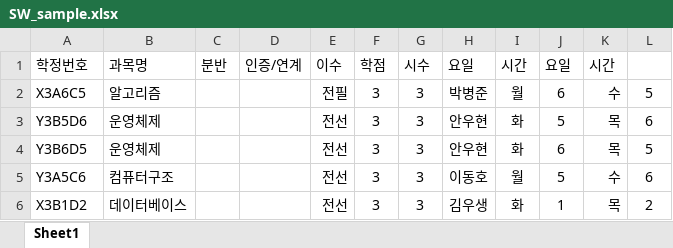
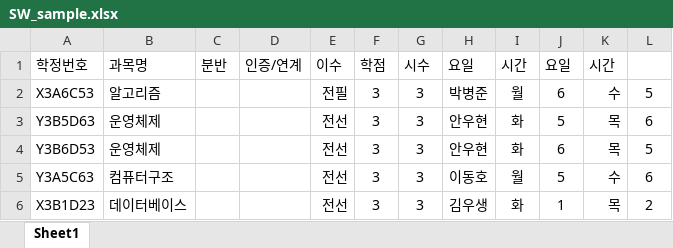
Before and after one commit to nagyaong/TimeTableRecommendation, an Excel workbook: SW_sample.xlsx, sheet Sheet1, drawn as a sheet; values as stored, in another font and other column widths than the file's, no borders; the diff names each change by its address in the sheet, - before the commit and + after, or states it on an @@ line.

```diff
--- a/SW_sample.xlsx (sheet Sheet1)
+++ b/SW_sample.xlsx (sheet Sheet1)
-A2 (학정번호): X3A6C5
+A2 (학정번호): X3A6C53
-A3 (학정번호): Y3B5D6
+A3 (학정번호): Y3B5D63
-A4 (학정번호): Y3B6D5
+A4 (학정번호): Y3B6D53
-A5 (학정번호): Y3A5C6
+A5 (학정번호): Y3A5C63
-A6 (학정번호): X3B1D2
+A6 (학정번호): X3B1D23
```
Also changed, not shown: 13 other files.
